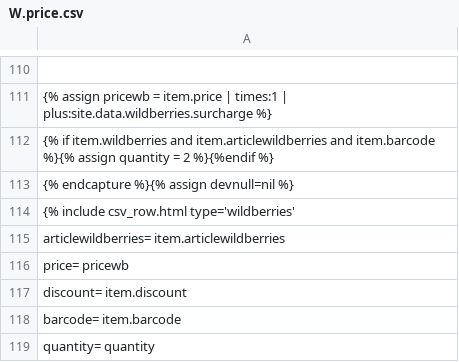
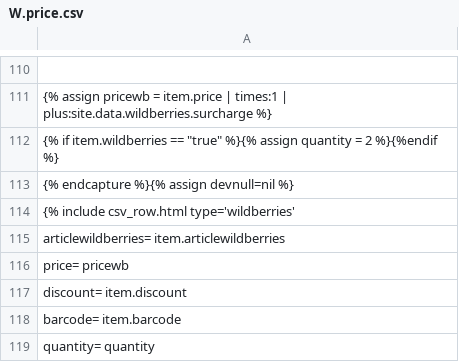
Before and after one commit to Pufeldom/pdgrab, a CSV file: out/W.price.csv, drawn as a sheet; only a part is shown, gaps mark what is left out.

Commit message:
правки

```diff
--- a/out/W.price.csv
+++ b/out/W.price.csv
@@ -111,3 +111,3 @@
 {% assign pricewb = item.price | times:1 | plus:site.data.wildberries.surcharge %}
-{% if item.wildberries and item.articlewildberries and item.barcode %}{% assign quantity = 2 %}{%endif %}
+{% if item.wildberries == "true" %}{% assign quantity = 2 %}{%endif %}
 {% endcapture %}{% assign devnull=nil %}
```
